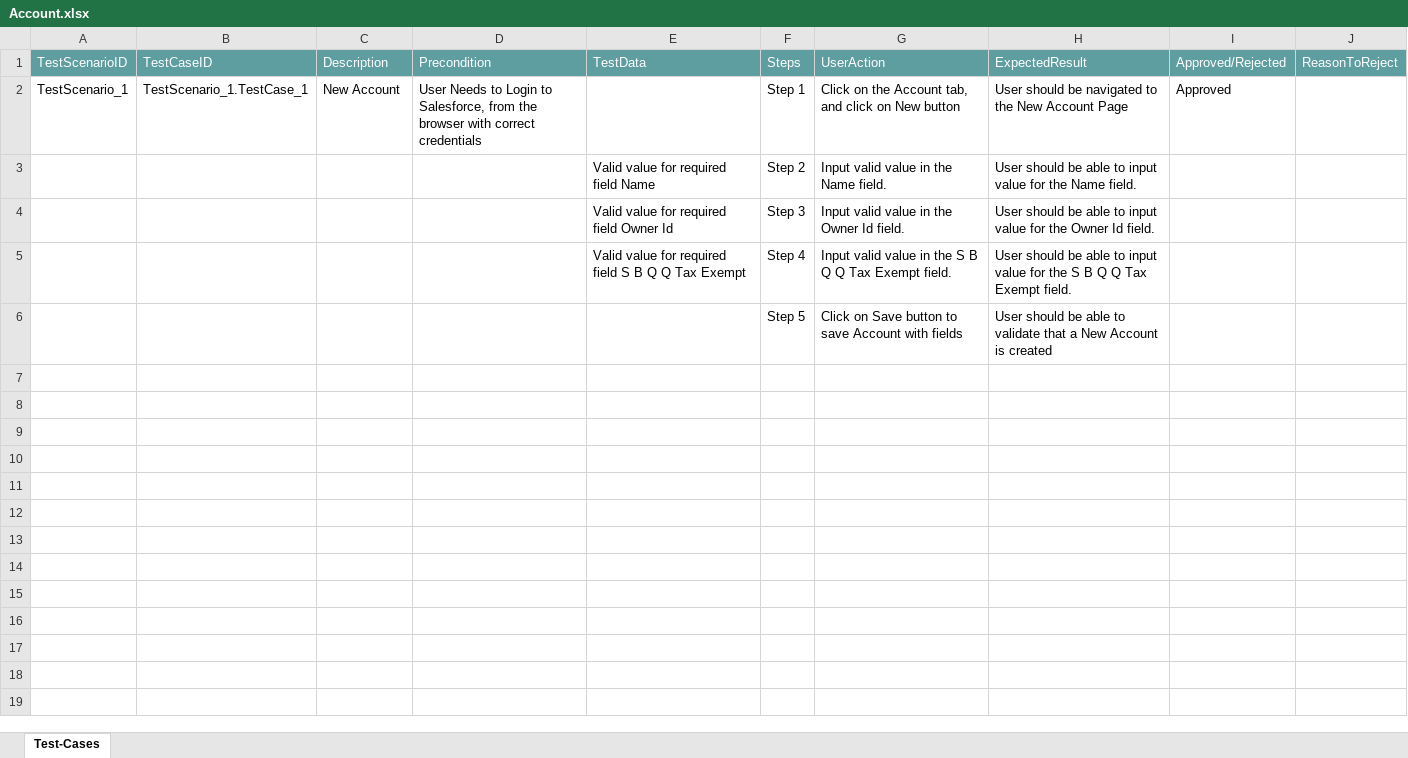
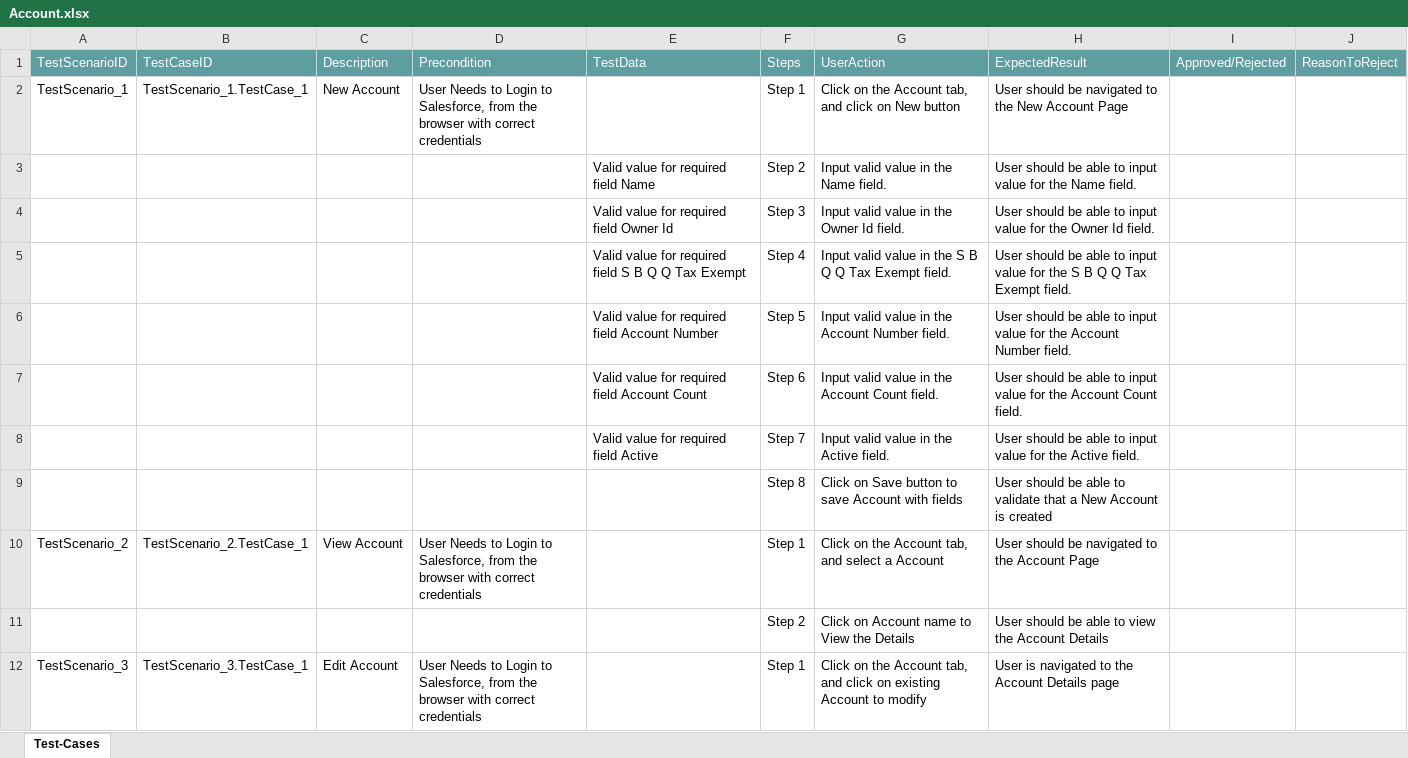
Before and after one commit to ShaikMohamedIrfan/test, an Excel workbook: Account.xlsx, sheet Test-Cases, drawn as a sheet; only a part is shown; values as stored, in another font and other column widths than the file's, no borders; table styles not drawn; addresses are those after the commit; the diff covers the shown part only; the diff names each change by its address in the sheet, - before the commit and + after, or states it on an @@ line.

Commit message:
Initial Commit for Verification of Test cases

```diff
--- a/Account.xlsx (sheet Test-Cases)
+++ b/Account.xlsx (sheet Test-Cases)
-I2: Approved
+I2: (empty)
+row 6:  |  |  |  | Valid value for required field Account Number | Step 5 | Input valid value in the Account Number field. | User should be able to input value for the Account Number field.
+row 7:  |  |  |  | Valid value for required field Account Count | Step 6 | Input valid value in the Account Count field. | User should be able to input value for the Account Count field.
+row 8:  |  |  |  | Valid value for required field Active | Step 7 | Input valid value in the Active field. | User should be able to input value for the Active field.
-F9: Step 5
+F9: Step 8
+row 10: TestScenario_2 | TestScenario_2.TestCase_1 | View Account | User Needs to Login to Salesforce, from the browser with correct credentials |  | Step 1 | Click on the Account tab, and select a Account | User should be navigated to the Account Page
+row 11:  |  |  |  |  | Step 2 | Click on Account name to View the Details | User should be able to view the Account Details
+row 12: TestScenario_3 | TestScenario_3.TestCase_1 | Edit Account | User Needs to Login to Salesforce, from the browser with correct credentials |  | Step 1 | Click on the Account tab, and click on existing Account to modify | User is navigated to the Account Details page
```
Also changed, not shown: 10 added rows elsewhere in this sheet.
